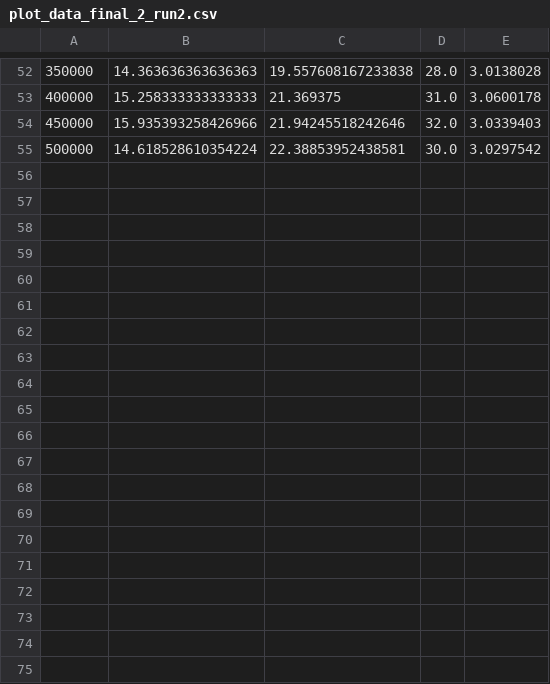
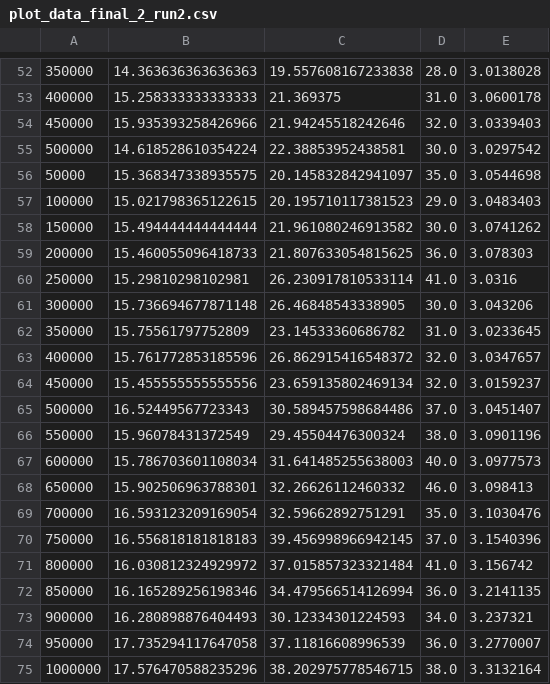
Before and after one commit to Maleya/Breakout, a CSV file: Python/data/plot_data_final_2_run2.csv, drawn as a sheet; only a part is shown, gaps mark what is left out.

```diff
--- a/Python/data/plot_data_final_2_run2.csv
+++ b/Python/data/plot_data_final_2_run2.csv
@@ -55 +55,21 @@
 500000,14.618528610354224,22.38853952438581,30.0,3.0297542
+50000,15.368347338935575,20.145832842941097,35.0,3.0544698
+100000,15.021798365122615,20.195710117381523,29.0,3.0483403
+150000,15.494444444444444,21.961080246913582,30.0,3.0741262
+200000,15.460055096418733,21.807633054815625,36.0,3.078303
+250000,15.29810298102981,26.230917810533114,41.0,3.0316
+300000,15.736694677871148,26.46848543338905,30.0,3.043206
+350000,15.75561797752809,23.14533360686782,31.0,3.0233645
+400000,15.761772853185596,26.862915416548372,32.0,3.0347657
+450000,15.455555555555556,23.659135802469134,32.0,3.0159237
+500000,16.52449567723343,30.589457598684486,37.0,3.0451407
+550000,15.96078431372549,29.45504476300324,38.0,3.0901196
+600000,15.786703601108034,31.641485255638003,40.0,3.0977573
+650000,15.902506963788301,32.26626112460332,46.0,3.098413
+700000,16.593123209169054,32.59662892751291,35.0,3.1030476
+750000,16.556818181818183,39.456998966942145,37.0,3.1540396
+800000,16.030812324929972,37.015857323321484,41.0,3.156742
+850000,16.165289256198346,34.479566514126994,36.0,3.2141135
+900000,16.280898876404493,30.12334301224593,34.0,3.237321
+950000,17.735294117647058,37.11816608996539,36.0,3.2770007
+1000000,17.576470588235296,38.202975778546715,38.0,3.3132164
```
Also changed, not shown: 3 other files.
